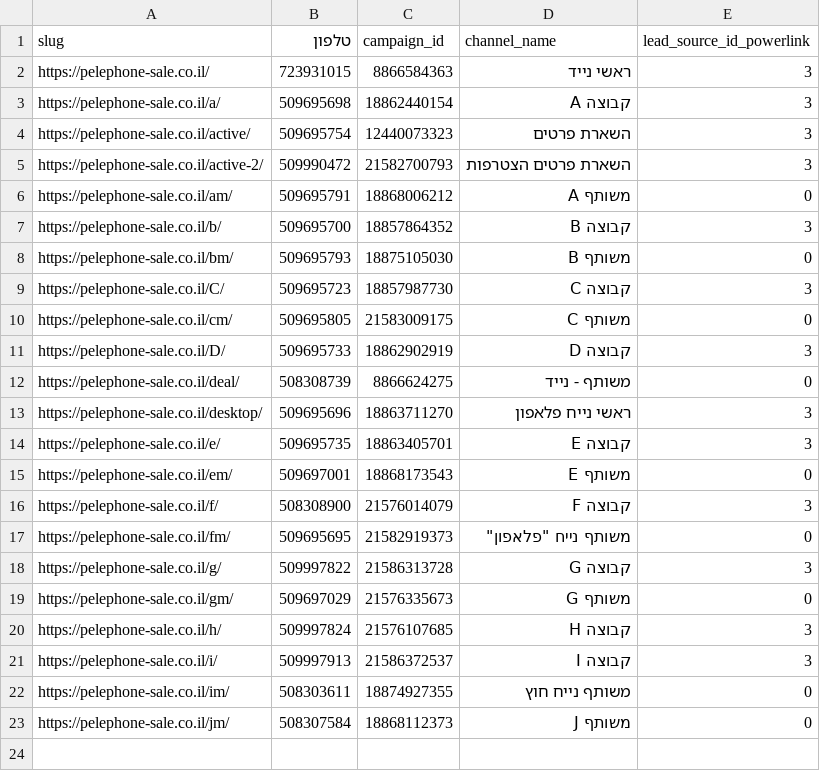
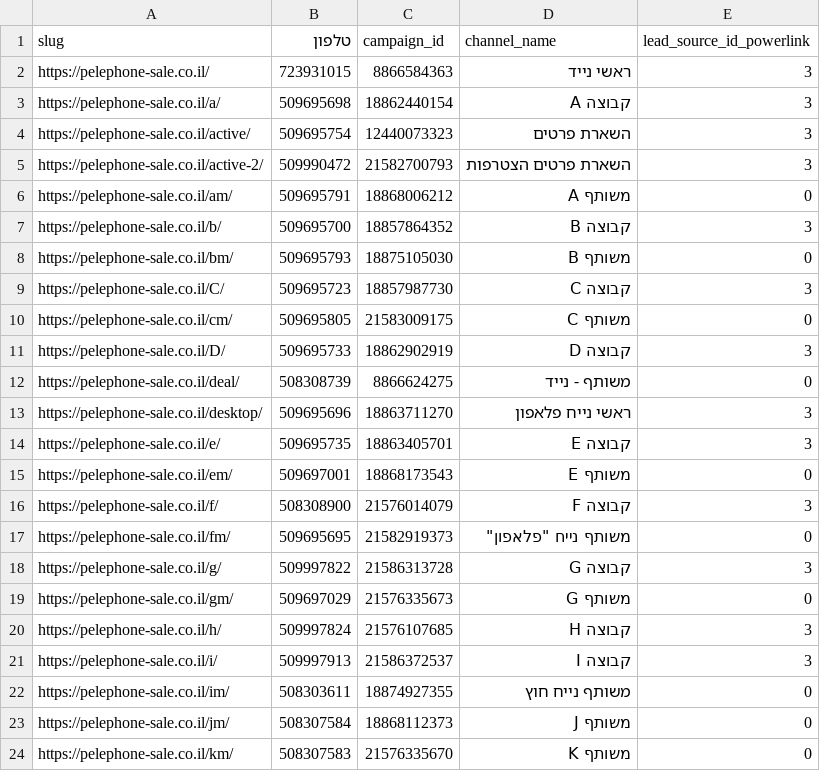
Before and after one commit to ngursellall-hue/pelephone-sale, a CSV file: pelepone sale page.csv, drawn as a sheet; the diff names each change by its address in the sheet, - before the commit and + after, or states it on an @@ line.

```diff
--- a/pelepone sale page.csv
+++ b/pelepone sale page.csv
+row 24: https://pelephone-sale.co.il/km/ | 508307583 | 21576335670 | משותף K | 0
```
Also changed, not shown: 3 other files.
